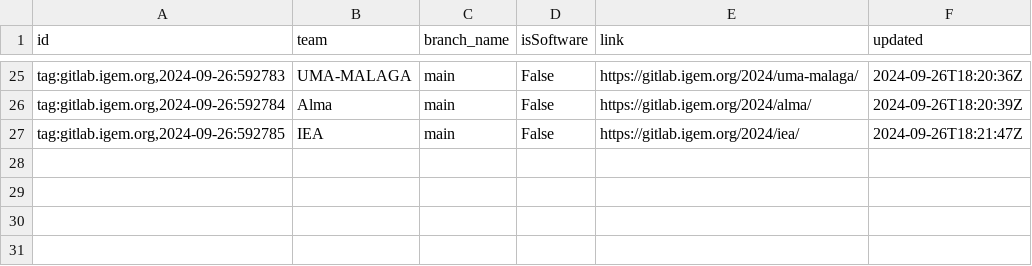
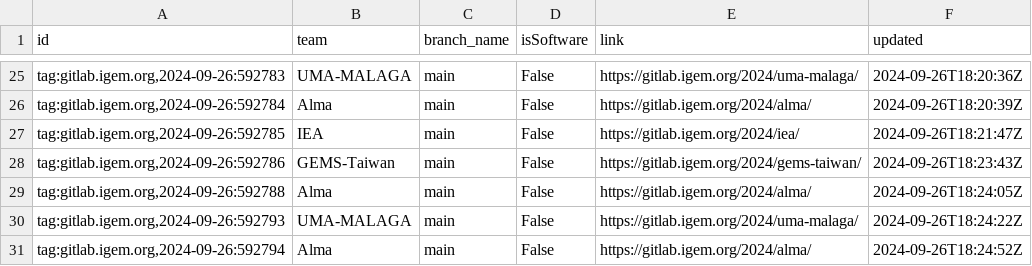
Before and after one commit to taxfree-python/iGEM_Pulse, a CSV file: rss_data.csv, drawn as a sheet; only a part is shown, gaps mark what is left out; the diff names each change by its address in the sheet, - before the commit and + after, or states it on an @@ line.

Commit message:
Update RSS data at 2024-09-27 03:25:37

```diff
--- a/rss_data.csv
+++ b/rss_data.csv
+row 28: tag:gitlab.igem.org,2024-09-26:592786 | GEMS-Taiwan | main | False | https://gitlab.igem.org/2024/gems-taiwan/ | 2024-09-26T18:23:43Z
+row 29: tag:gitlab.igem.org,2024-09-26:592788 | Alma | main | False | https://gitlab.igem.org/2024/alma/ | 2024-09-26T18:24:05Z
+row 30: tag:gitlab.igem.org,2024-09-26:592793 | UMA-MALAGA | main | False | https://gitlab.igem.org/2024/uma-malaga/ | 2024-09-26T18:24:22Z
+row 31: tag:gitlab.igem.org,2024-09-26:592794 | Alma | main | False | https://gitlab.igem.org/2024/alma/ | 2024-09-26T18:24:52Z
```
